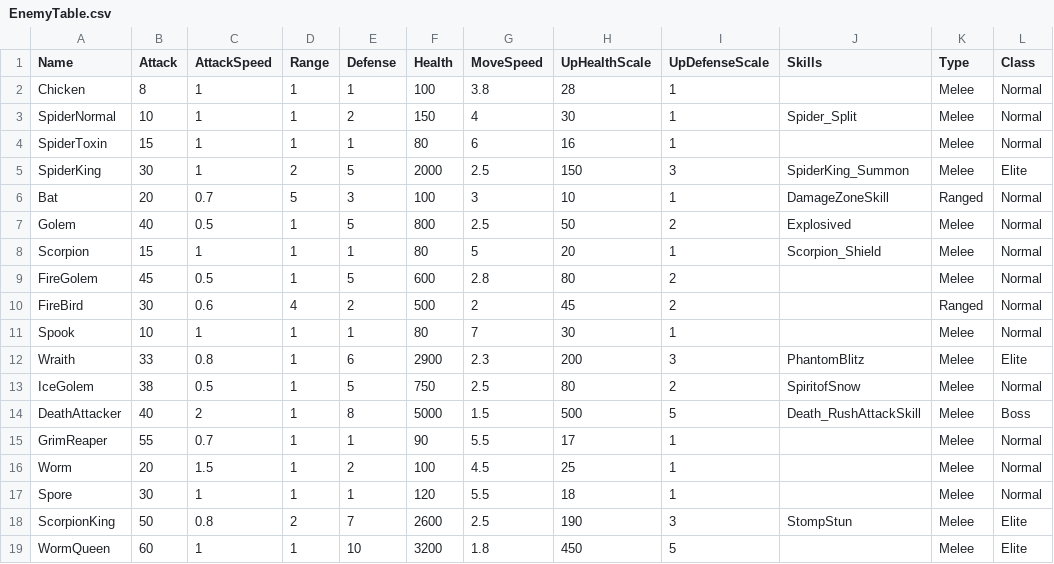
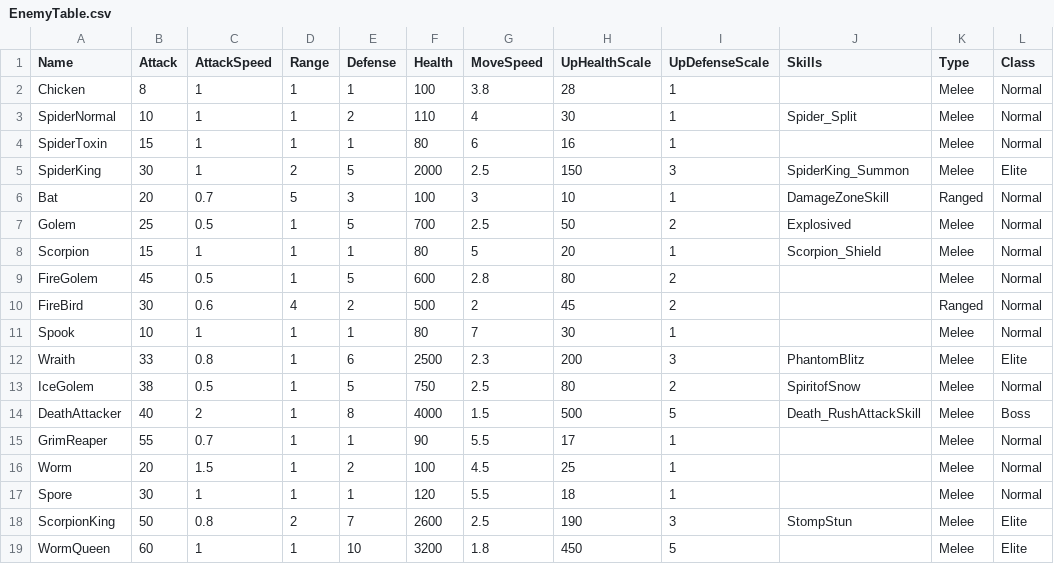
Before and after one commit to Miniro9322/TeamProject, a CSV file: Assets/Resources/DataTable/EnemyTable.csv, drawn as a sheet; only a part is shown; the diff names each change by its address in the sheet, - before the commit and + after, or states it on an @@ line.

```diff
--- a/Assets/Resources/DataTable/EnemyTable.csv
+++ b/Assets/Resources/DataTable/EnemyTable.csv
-F3 (Health): 150
+F3 (Health): 110
-B7 (Attack): 40
+B7 (Attack): 25
-F7 (Health): 800
+F7 (Health): 700
-F12 (Health): 2900
+F12 (Health): 2500
-F14 (Health): 5000
+F14 (Health): 4000
```
Also changed, not shown: Assets/Resources/DataTable/WaveTable.csv.
